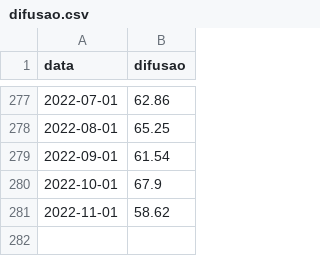
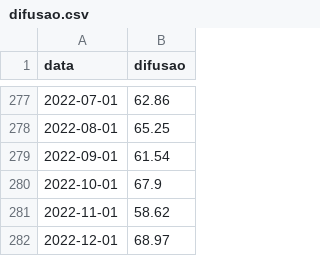
Before and after one commit to schoulten/macro_report, a CSV file: data/difusao.csv, drawn as a sheet; only a part is shown, gaps mark what is left out.

```diff
--- a/data/difusao.csv
+++ b/data/difusao.csv
@@ -281 +281,2 @@ data,difusao
 2022-11-01,58.62
+2022-12-01,68.97
```
Also changed, not shown: data/classificacoes.csv, data/ipca_cheio.csv, 5 other files.
